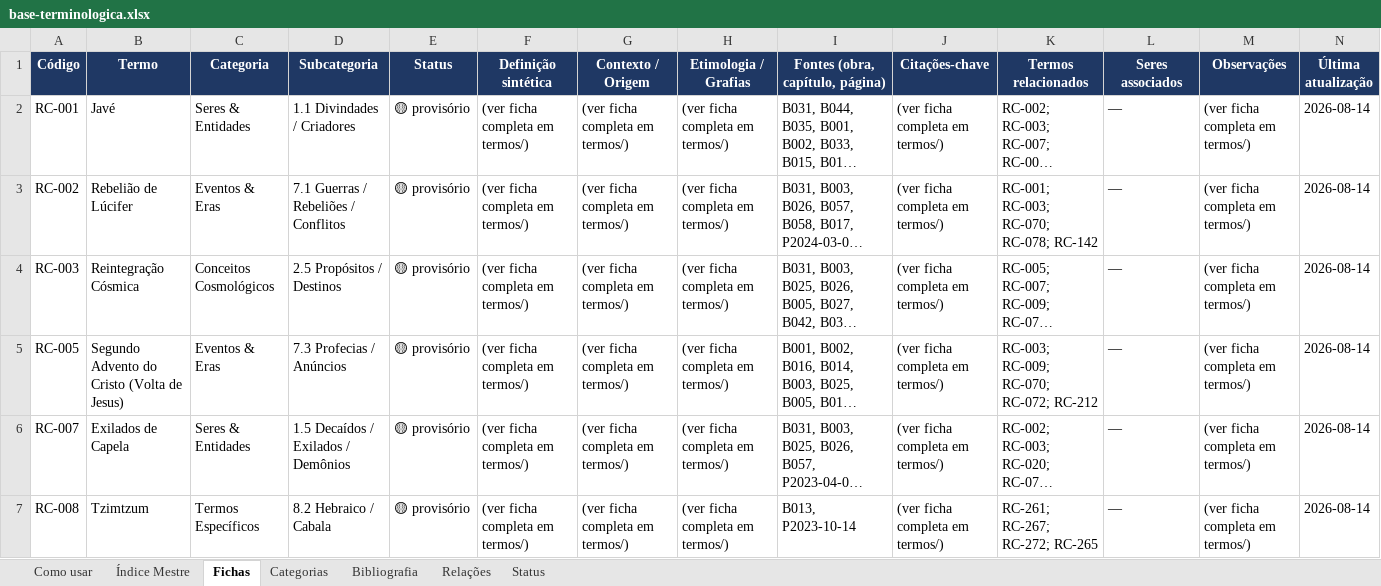
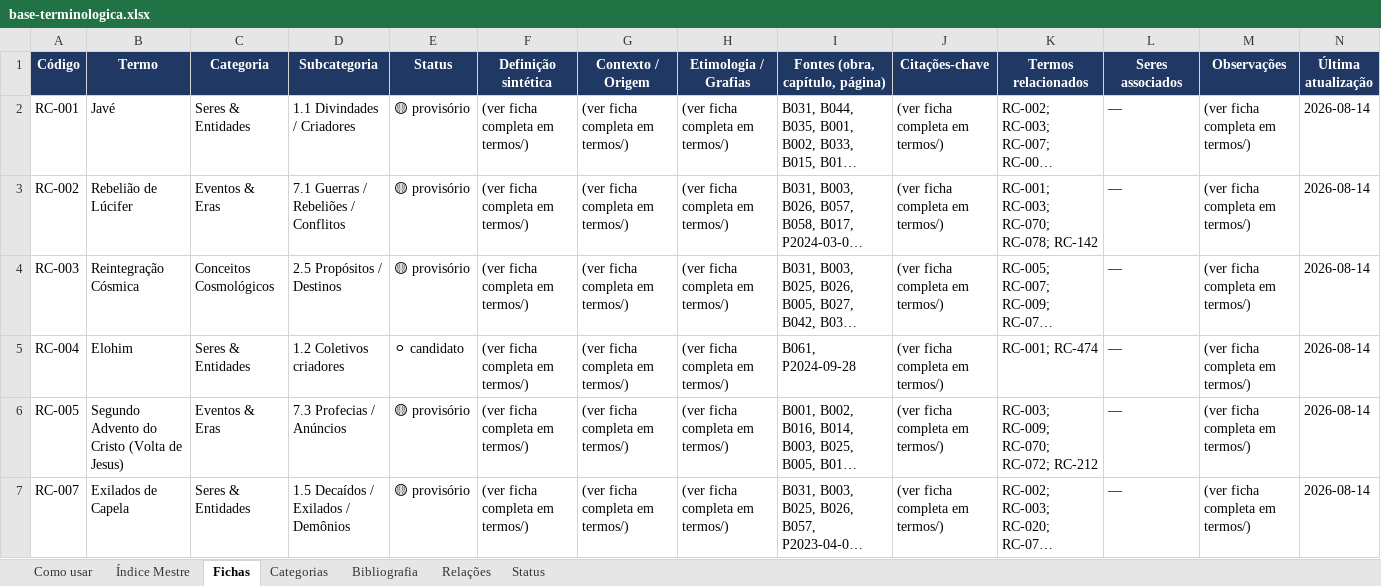
Before and after one commit to institutocura-maker/Termos-RC, an Excel workbook: base-terminologica.xlsx, sheet Fichas, drawn as a sheet; only a part is shown; the shorter side is filled out with more unchanged rows; long unchanged cells end in …; values as stored, in another font and other column widths than the file's, no borders; the diff covers the shown part only; the diff names each change by its address in the sheet, - before the commit and + after, or states it on an @@ line.

Commit message:
Sessão leve: corrige ficha RC-004/RC-396/RC-503 + regenera espelhos e docs
- Auditoria ficha↔termos: RC-004 (Elohim), RC-396 (Kvasir e Freya), RC-503
  (Mavátma/Mavatna/Mavat) tinham ficha materializada mas marcadas ficha=False.
  Corrigido p/ True → base 100% consistente (620 ficha_true = 620 arquivos;
  fila de materialização = 306). Validator OK: 926 termos, 1869 relações.
- Regenera base-terminologica.xlsx (7 abas) e base-terminologica-leitura.docx
  (926 termos · 620 fichas · 1869 relações · 102 obras).
- CONTINUIDADE.md: registra os 5 ciclos Esteva Leve de 02/09/2026 + correção.
- STATUS-HANDOFF-2026-09-02.md: adendo da sessão leve.

Co-authored-by: arena-agent <297053741+arena-agent@users.noreply.github.com>

```diff
--- a/base-terminologica.xlsx (sheet Fichas)
+++ b/base-terminologica.xlsx (sheet Fichas)
+row 5: RC-004 | Elohim | Seres & Entidades | 1.2 Coletivos criadores | ⚪ candidato | (ver ficha completa em termos/) | (ver ficha completa em termos/) | (ver ficha completa em termos/) | B061, P2024-09-28 | (ver ficha completa em termos/) | RC-001; RC-474 | — | (ver ficha completa em termos/) | 2026-08-14
```
Also changed, not shown: 2 added rows elsewhere in this sheet, sheet Índice Mestre, 4 other files.
